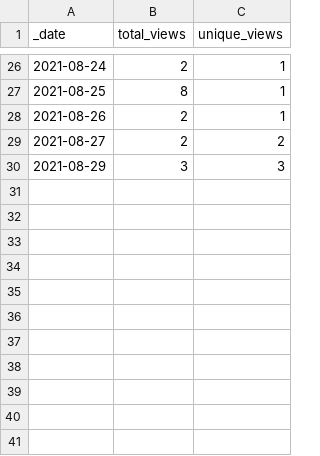
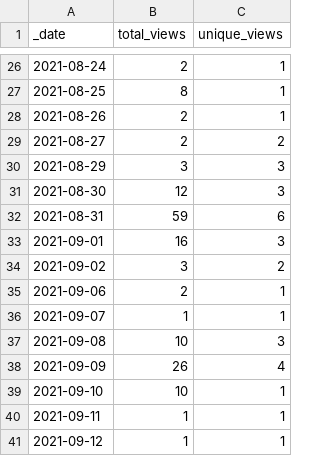
Before and after one commit to cyberdh/Text-Analysis, a CSV file: traffic/views.csv, drawn as a sheet; only a part is shown, gaps mark what is left out.

Commit message:
GitHub traffic

```diff
--- a/traffic/views.csv
+++ b/traffic/views.csv
@@ -30 +30,12 @@ _date,total_views,unique_views
 2021-08-29,3,3
+2021-08-30,12,3
+2021-08-31,59,6
+2021-09-01,16,3
+2021-09-02,3,2
+2021-09-06,2,1
+2021-09-07,1,1
+2021-09-08,10,3
+2021-09-09,26,4
+2021-09-10,10,1
+2021-09-11,1,1
+2021-09-12,1,1
```
Also changed, not shown: traffic/clones.csv, 1 other file.
